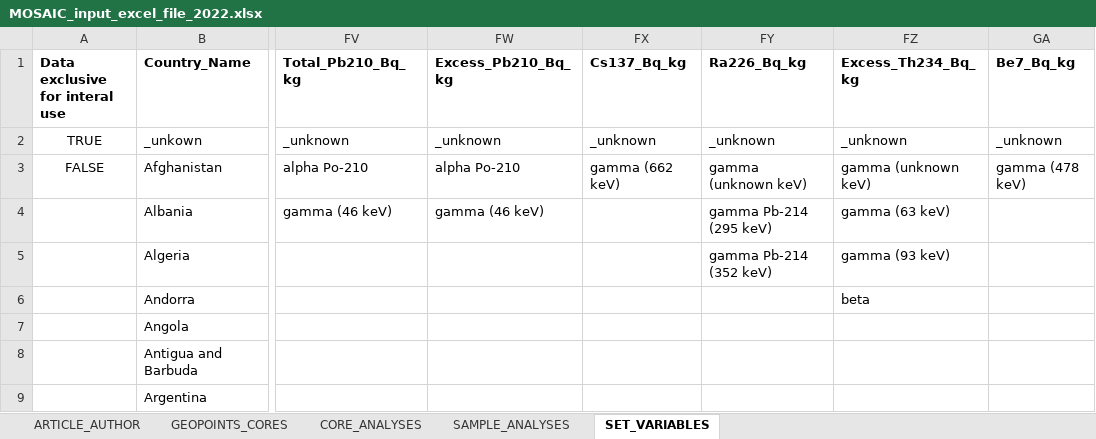
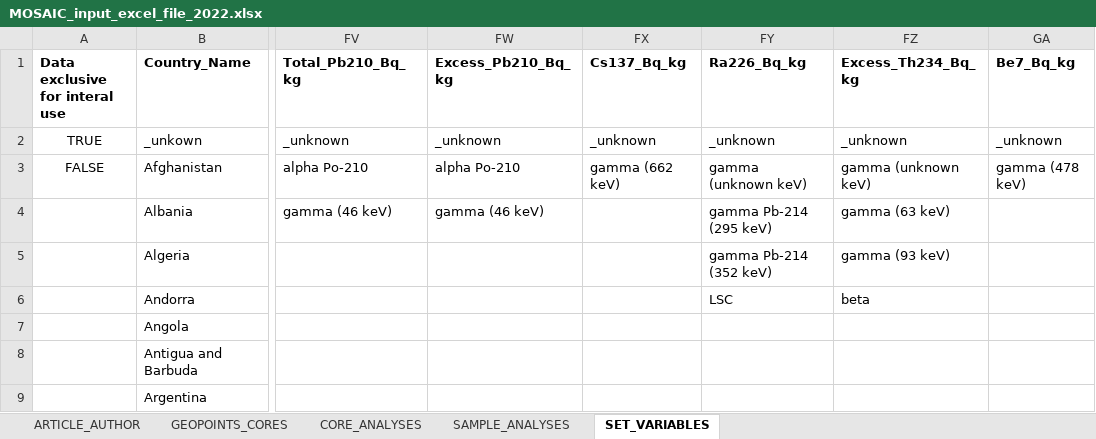
Before and after one commit to sarah-paradis/MOSAIC, an Excel workbook: Excel_templates/MOSAIC_input_excel_file_2022.xlsx, sheet SET_VARIABLES, drawn as a sheet; only a part is shown, gaps mark what is left out; values as stored, in another font and other column widths than the file's, no borders; the diff names each change by its address in the sheet, - before the commit and + after, or states it on an @@ line.

```diff
--- a/Excel_templates/MOSAIC_input_excel_file_2022.xlsx (sheet SET_VARIABLES)
+++ b/Excel_templates/MOSAIC_input_excel_file_2022.xlsx (sheet SET_VARIABLES)
-FY6 (Ra226_Bq_kg): (empty)
+FY6 (Ra226_Bq_kg): LSC
```
Also changed, not shown: sheet GEOPOINTS_CORES.
